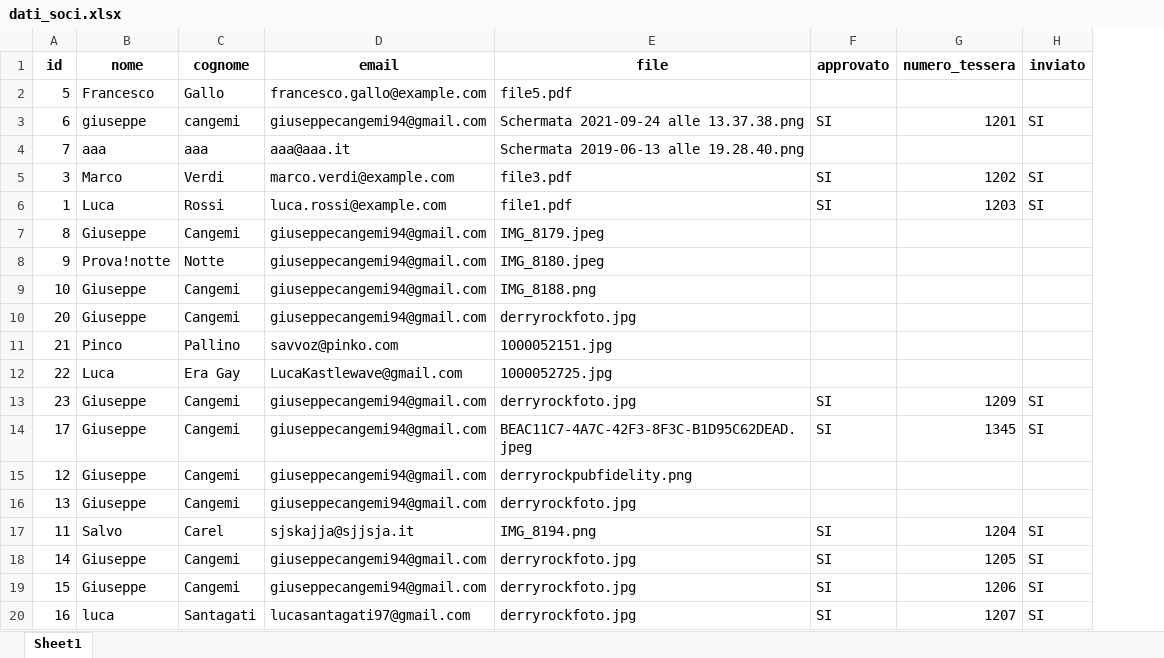
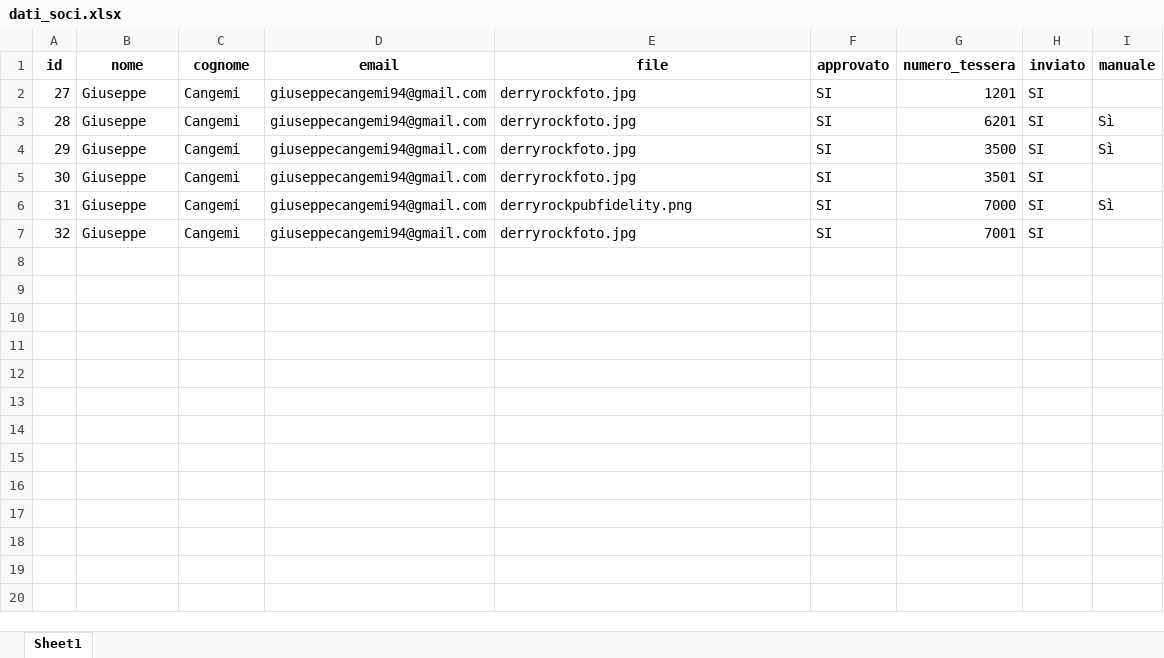
Before and after one commit to giuseppecangemi/DerryRockAutomation, an Excel workbook: dati_soci.xlsx, sheet Sheet1, drawn as a sheet; only a part is shown; values as stored, in another font and other column widths than the file's, no borders; removed rows and columns are numbered as before the commit, all else as after; the diff covers the shown part only; the diff names each change by its address in the sheet, - before the commit and + after, or states it on an @@ line.

```diff
--- a/dati_soci.xlsx (sheet Sheet1)
+++ b/dati_soci.xlsx (sheet Sheet1)
+column I (manuale), rows 3-4: Sì | Sì
-row 2: 5 | Francesco | Gallo | francesco.gallo@example.com | file5.pdf
-A2 (id): 6
+A2 (id): 27
-B2 (nome): giuseppe
+B2 (nome): Giuseppe
-C2 (cognome): cangemi
+C2 (cognome): Cangemi
-E2 (file): Schermata 2021-09-24 alle 13.37.38.png
+E2 (file): derryrockfoto.jpg
-row 4: 7 | aaa | aaa | aaa@aaa.it | Schermata 2019-06-13 alle 19.28.40.png
-row 5: 3 | Marco | Verdi | marco.verdi@example.com | file3.pdf | SI | 1202 | SI
-row 6: 1 | Luca | Rossi | luca.rossi@example.com | file1.pdf | SI | 1203 | SI
-row 7: 8 | Giuseppe | Cangemi | giuseppecangemi94@gmail.com | IMG_8179.jpeg
-row 8: 9 | Prova!notte | Notte | giuseppecangemi94@gmail.com | IMG_8180.jpeg
-row 9: 10 | Giuseppe | Cangemi | giuseppecangemi94@gmail.com | IMG_8188.png
-row 10: 20 | Giuseppe | Cangemi | giuseppecangemi94@gmail.com | derryrockfoto.jpg
-row 11: 21 | Pinco | Pallino | savvoz@pinko.com | 1000052151.jpg
-row 12: 22 | Luca | Era Gay | LucaKastlewave@gmail.com | 1000052725.jpg
-A3 (id): 23
+A3 (id): 28
-G3 (numero_tessera): 1209
+G3 (numero_tessera): 6201
-A4 (id): 17
+A4 (id): 29
-E4 (file): BEAC11C7-4A7C-42F3-8F3C-B1D95C62DEAD.jpeg
+E4 (file): derryrockfoto.jpg
-G4 (numero_tessera): 1345
+G4 (numero_tessera): 3500
-row 15: 12 | Giuseppe | Cangemi | giuseppecangemi94@gmail.com | derryrockpubfidelity.png
-row 16: 13 | Giuseppe | Cangemi | giuseppecangemi94@gmail.com | derryrockfoto.jpg
-row 17: 11 | Salvo | Carel | sjskajja@sjjsja.it | IMG_8194.png | SI | 1204 | SI
-A5 (id): 14
+A5 (id): 30
-G5 (numero_tessera): 1205
+G5 (numero_tessera): 3501
+row 6: 31 | Giuseppe | Cangemi | giuseppecangemi94@gmail.com | derryrockpubfidelity.png | SI | 7000 | SI | Sì
-A7 (id): 15
+A7 (id): 32
-G7 (numero_tessera): 1206
+G7 (numero_tessera): 7001
-row 20: 16 | luca | Santagati | lucasantagati97@gmail.com | derryrockfoto.jpg | SI | 1207 | SI
```
Also changed, not shown: 4 removed rows elsewhere in this sheet, 13 other files.
